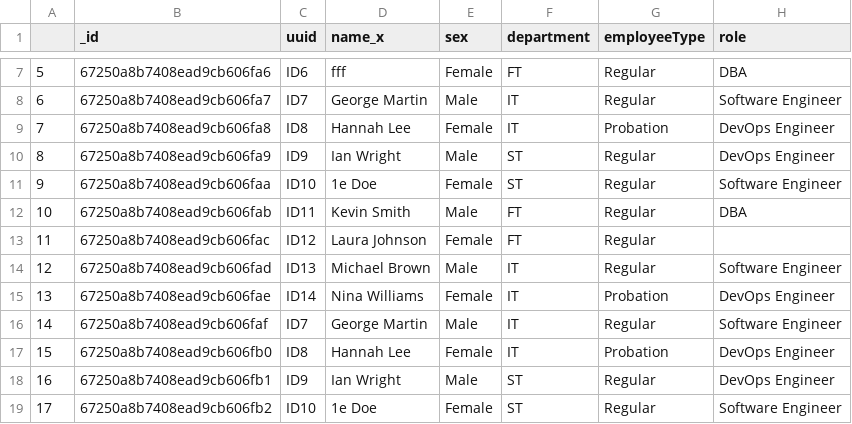
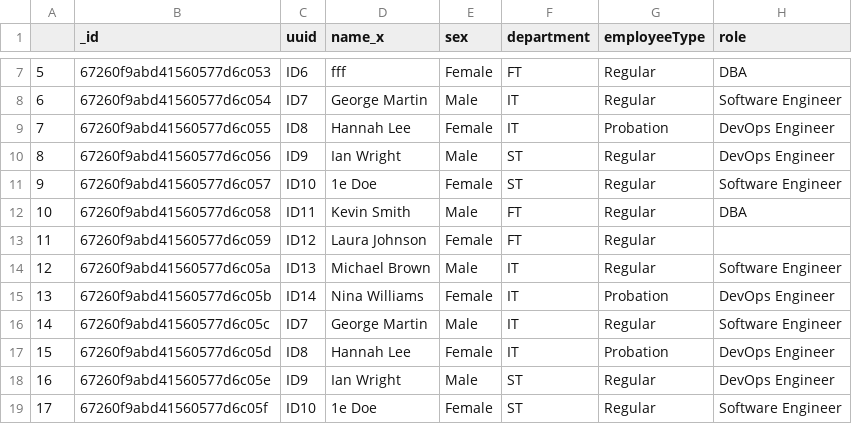
Before and after one commit to RedimRedim/final_capstone_backend, a CSV file: employees.csv, drawn as a sheet; only a part is shown, gaps mark what is left out; the diff covers the shown part only; the diff names each change by its address in the sheet, - before the commit and + after, or states it on an @@ line.

```diff
--- a/employees.csv
+++ b/employees.csv
-B7 (_id): 67250a8b7408ead9cb606fa6
+B7 (_id): 67260f9abd41560577d6c053
-B8 (_id): 67250a8b7408ead9cb606fa7
+B8 (_id): 67260f9abd41560577d6c054
-B9 (_id): 67250a8b7408ead9cb606fa8
+B9 (_id): 67260f9abd41560577d6c055
-B10 (_id): 67250a8b7408ead9cb606fa9
+B10 (_id): 67260f9abd41560577d6c056
-B11 (_id): 67250a8b7408ead9cb606faa
+B11 (_id): 67260f9abd41560577d6c057
-B12 (_id): 67250a8b7408ead9cb606fab
+B12 (_id): 67260f9abd41560577d6c058
-B13 (_id): 67250a8b7408ead9cb606fac
+B13 (_id): 67260f9abd41560577d6c059
-B14 (_id): 67250a8b7408ead9cb606fad
+B14 (_id): 67260f9abd41560577d6c05a
-B15 (_id): 67250a8b7408ead9cb606fae
+B15 (_id): 67260f9abd41560577d6c05b
-B16 (_id): 67250a8b7408ead9cb606faf
+B16 (_id): 67260f9abd41560577d6c05c
-B17 (_id): 67250a8b7408ead9cb606fb0
+B17 (_id): 67260f9abd41560577d6c05d
-B18 (_id): 67250a8b7408ead9cb606fb1
+B18 (_id): 67260f9abd41560577d6c05e
-B19 (_id): 67250a8b7408ead9cb606fb2
+B19 (_id): 67260f9abd41560577d6c05f
```
Also changed, not shown: 32 edited cells elsewhere in this file, 23 other files.
